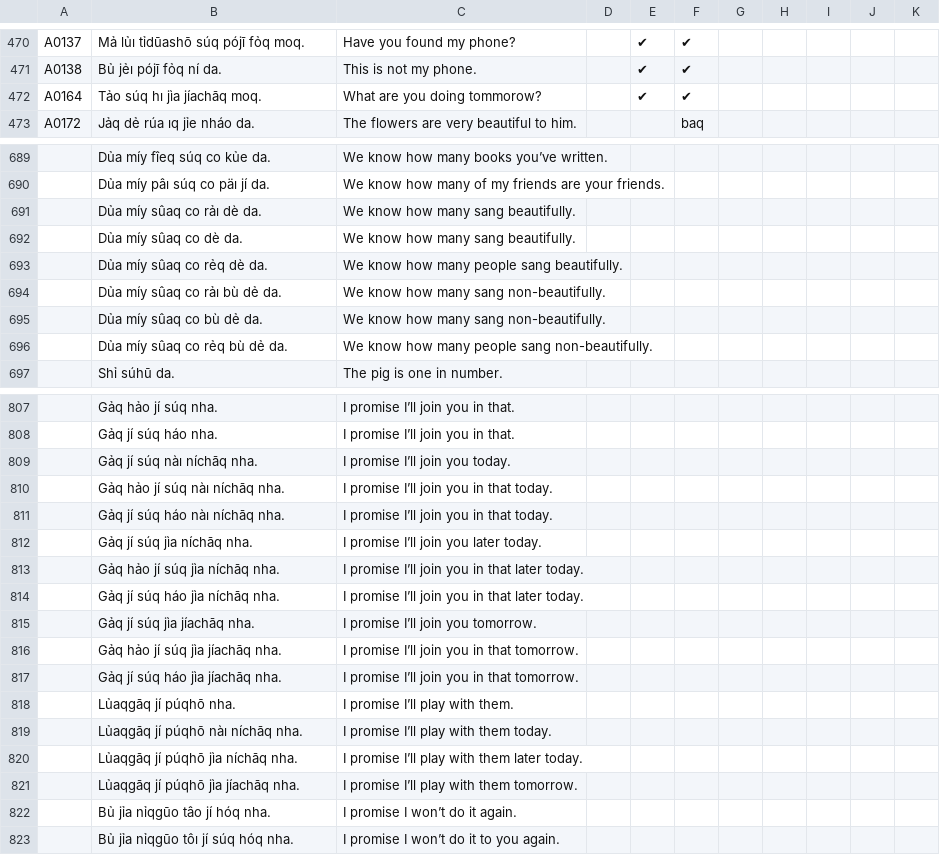
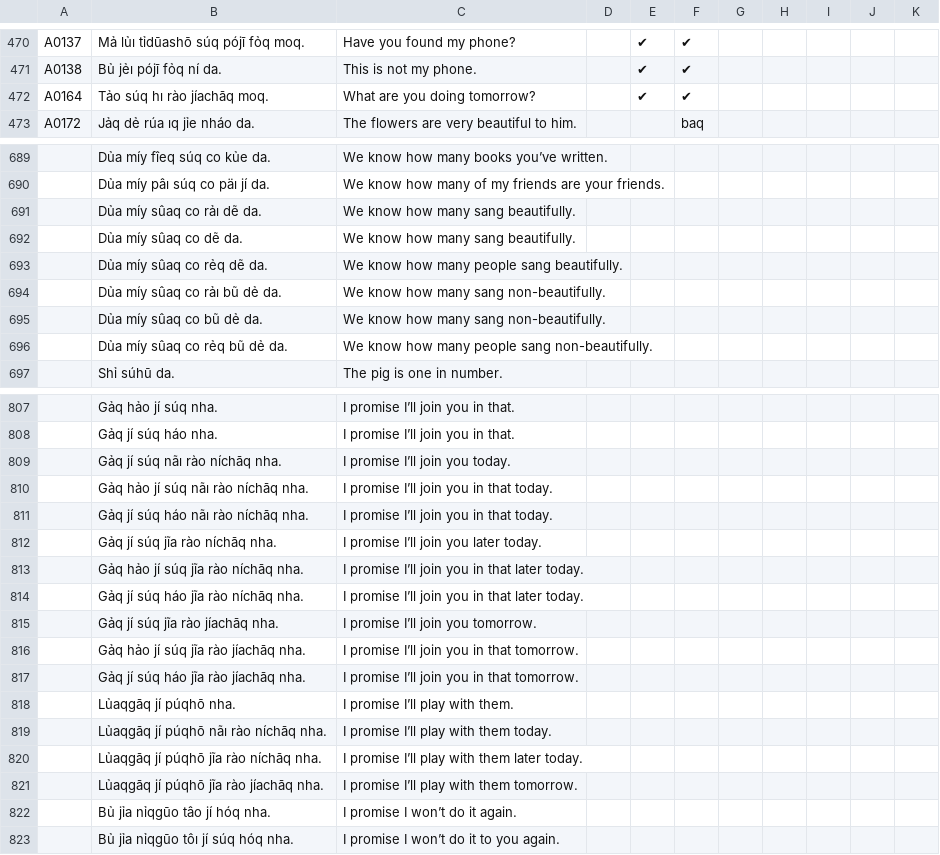
Before and after one commit to toaq/example-sentences, a TSV file: A_sentences.tsv, drawn as a sheet; only a part is shown, gaps mark what is left out; the diff covers the shown part only; the diff names each change by its address in the sheet, - before the commit and + after, or states it on an @@ line.

```diff
--- a/A_sentences.tsv
+++ b/A_sentences.tsv
-B472: Tảo súq hı jìa jíachāq moq.
+B472: Tảo súq hı rào jíachāq moq.
-C472: What are you doing tommorow?
+C472: What are you doing tomorrow?
-B691: Dủa míy sûaq co rảı dè da.
+B691: Dủa míy sûaq co rảı dẽ da.
-B692: Dủa míy sûaq co dè da.
+B692: Dủa míy sûaq co dẽ da.
-B693: Dủa míy sûaq co rẻq dè da.
+B693: Dủa míy sûaq co rẻq dẽ da.
-B694: Dủa míy sûaq co rảı bù dẻ da.
+B694: Dủa míy sûaq co rảı bũ dẻ da.
-B695: Dủa míy sûaq co bù dẻ da.
+B695: Dủa míy sûaq co bũ dẻ da.
-B696: Dủa míy sûaq co rẻq bù dẻ da.
+B696: Dủa míy sûaq co rẻq bũ dẻ da.
-B809: Gảq jí súq nàı níchāq nha.
+B809: Gảq jí súq nãı rào níchāq nha.
-B810: Gảq hảo jí súq nàı níchāq nha.
+B810: Gảq hảo jí súq nãı rào níchāq nha.
-B811: Gảq jí súq háo nàı níchāq nha.
+B811: Gảq jí súq háo nãı rào níchāq nha.
-B812: Gảq jí súq jìa níchāq nha.
+B812: Gảq jí súq jĩa rào níchāq nha.
-B813: Gảq hảo jí súq jìa níchāq nha.
+B813: Gảq hảo jí súq jĩa rào níchāq nha.
-B814: Gảq jí súq háo jìa níchāq nha.
+B814: Gảq jí súq háo jĩa rào níchāq nha.
-B815: Gảq jí súq jìa jíachāq nha.
+B815: Gảq jí súq jĩa rào jíachāq nha.
-B816: Gảq hảo jí súq jìa jíachāq nha.
+B816: Gảq hảo jí súq jĩa rào jíachāq nha.
-B817: Gảq jí súq háo jìa jíachāq nha.
+B817: Gảq jí súq háo jĩa rào jíachāq nha.
-B819: Lủaqgāq jí púqhō nàı níchāq nha.
+B819: Lủaqgāq jí púqhō nãı rào níchāq nha.
-B820: Lủaqgāq jí púqhō jìa níchāq nha.
+B820: Lủaqgāq jí púqhō jĩa rào níchāq nha.
-B821: Lủaqgāq jí púqhō jìa jíachāq nha.
+B821: Lủaqgāq jí púqhō jĩa rào jíachāq nha.
```
Also changed, not shown: 49 edited cells elsewhere in this file, 2 other files.
